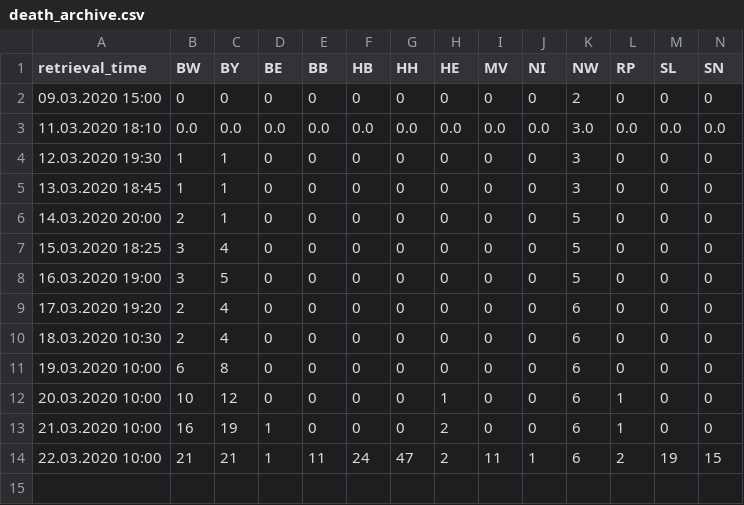
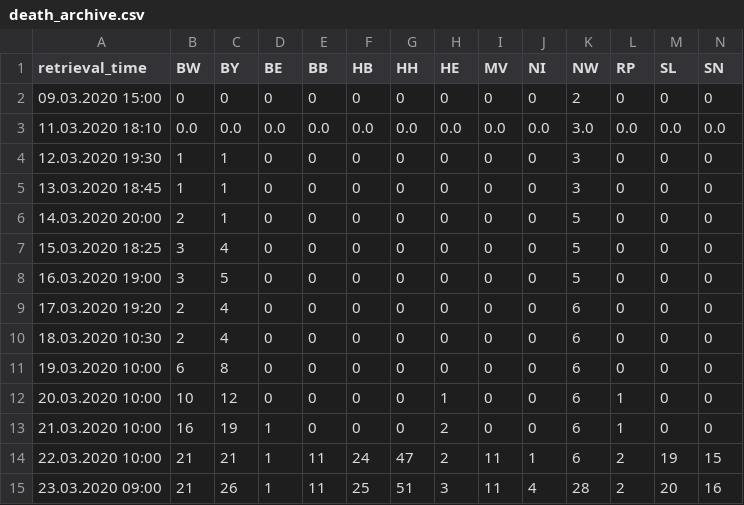
Before and after one commit to lschiesser/COVID-projects, a CSV file: death_archive.csv, drawn as a sheet; only a part is shown; rows hold the shown columns only; the diff names each change by its address in the sheet, - before the commit and + after, or states it on an @@ line.

```diff
--- a/death_archive.csv
+++ b/death_archive.csv
+row 15: 23.03.2020 09:00 | 21 | 26 | 1 | 11 | 25 | 51 | 3 | 11 | 4 | 28 | 2 | 20 | 16
```
Also changed, not shown: archive.CSV, 8 other files.
